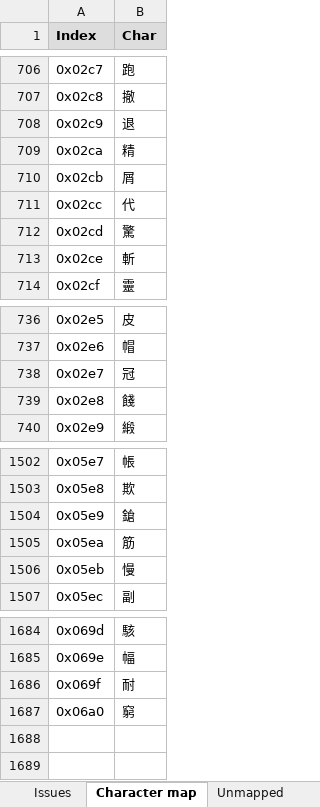
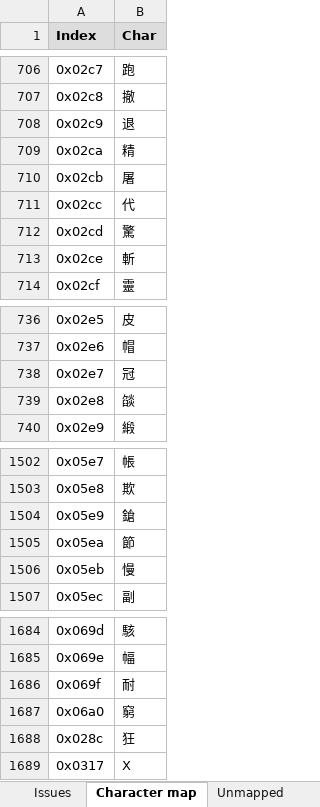
Before and after one commit to DanaCrysalis/DickTranslation, an Excel workbook: dialogue.xlsx, sheet Character map, drawn as a sheet; only a part is shown, gaps mark what is left out; values as stored, in another font and other column widths than the file's, no borders; the diff names each change by its address in the sheet, - before the commit and + after, or states it on an @@ line.

```diff
--- a/dialogue.xlsx (sheet Character map)
+++ b/dialogue.xlsx (sheet Character map)
-B710 (Char): 屑
+B710 (Char): 屠
-B739 (Char): 餞
+B739 (Char): 燄
-B1505 (Char): 筋
+B1505 (Char): 節
+row 1688: 0x028c | 狂
+row 1689: 0x0317 | X
```
Also changed, not shown: sheet Item-Spell-Monster, sheet UI strings, sheet Issues, sheet Summary, sheet Glossary, formulas that keep their value, charts or pictures, 9 other files.
